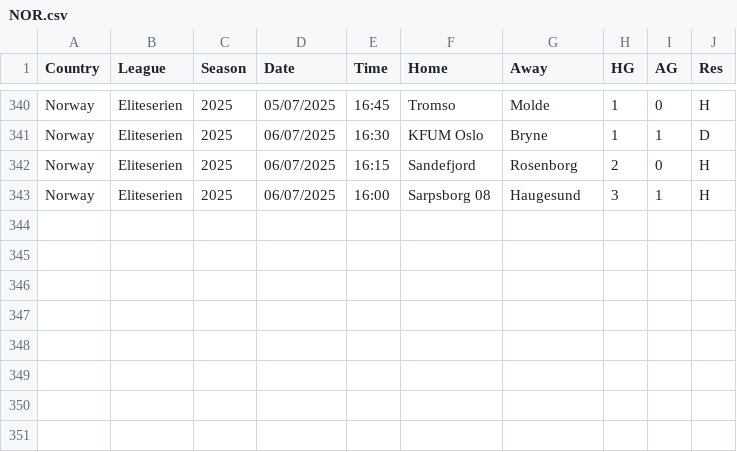
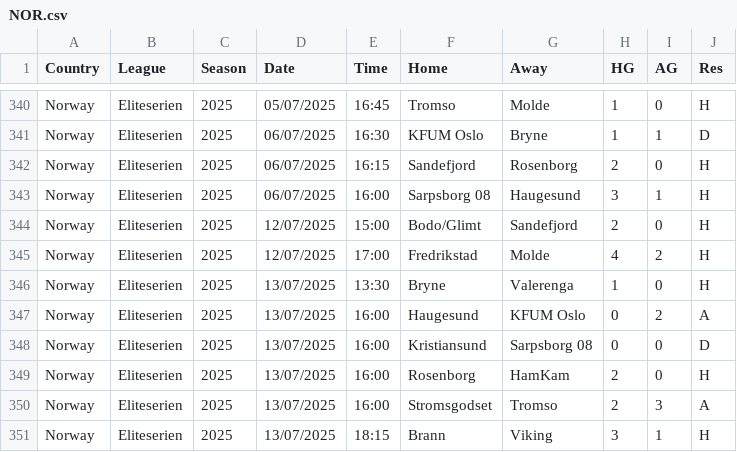
Before and after one commit to TheBettingEngineer/OFF_season, a CSV file: data/NOR.csv, drawn as a sheet; only a part is shown, gaps mark what is left out.

```diff
--- a/data/NOR.csv
+++ b/data/NOR.csv
@@ -343 +343,9 @@ Norway,Eliteserien,2025,06/07/2025,16:15,Sandefjord,Rosenborg,2,0,H
 Norway,Eliteserien,2025,06/07/2025,16:00,Sarpsborg 08,Haugesund,3,1,H
+Norway,Eliteserien,2025,12/07/2025,15:00,Bodo/Glimt,Sandefjord,2,0,H
+Norway,Eliteserien,2025,12/07/2025,17:00,Fredrikstad,Molde,4,2,H
+Norway,Eliteserien,2025,13/07/2025,13:30,Bryne,Valerenga,1,0,H
+Norway,Eliteserien,2025,13/07/2025,16:00,Haugesund,KFUM Oslo,0,2,A
+Norway,Eliteserien,2025,13/07/2025,16:00,Kristiansund,Sarpsborg 08,0,0,D
+Norway,Eliteserien,2025,13/07/2025,16:00,Rosenborg,HamKam,2,0,H
+Norway,Eliteserien,2025,13/07/2025,16:00,Stromsgodset,Tromso,2,3,A
+Norway,Eliteserien,2025,13/07/2025,18:15,Brann,Viking,3,1,H
```
Also changed, not shown: data/FIN.csv, data/IRL.csv, 4 other files.
